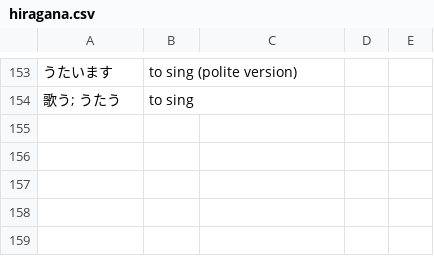
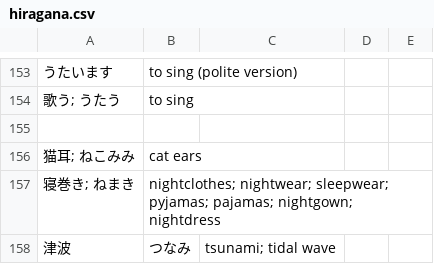
Before and after one commit to kamil-adam/anki, a CSV file: japan/hiragana.csv, drawn as a sheet; only a part is shown, gaps mark what is left out; the diff names each change by its address in the sheet, - before the commit and + after, or states it on an @@ line.

Commit message:
add japan

```diff
--- a/japan/hiragana.csv
+++ b/japan/hiragana.csv
+row 155: (empty)
+row 156: 猫耳; ねこみみ | cat ears
+row 157: 寝巻き; ねまき | nightclothes; nightwear; sleepwear; pyjamas; pajamas; nightgown; nightdress
+row 158: 津波 | つなみ | tsunami; tidal wave
```
